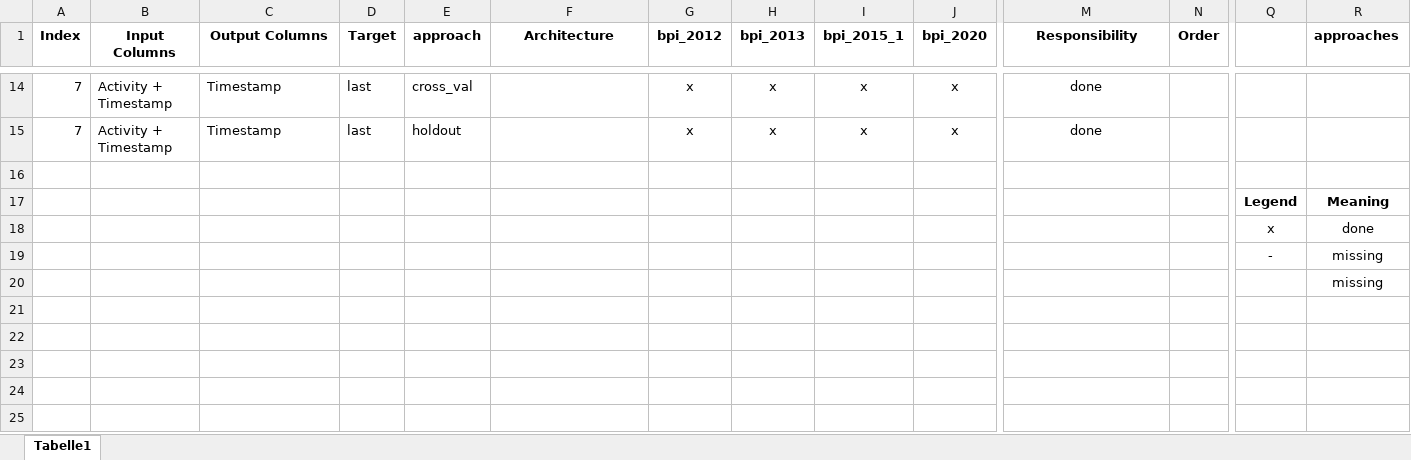
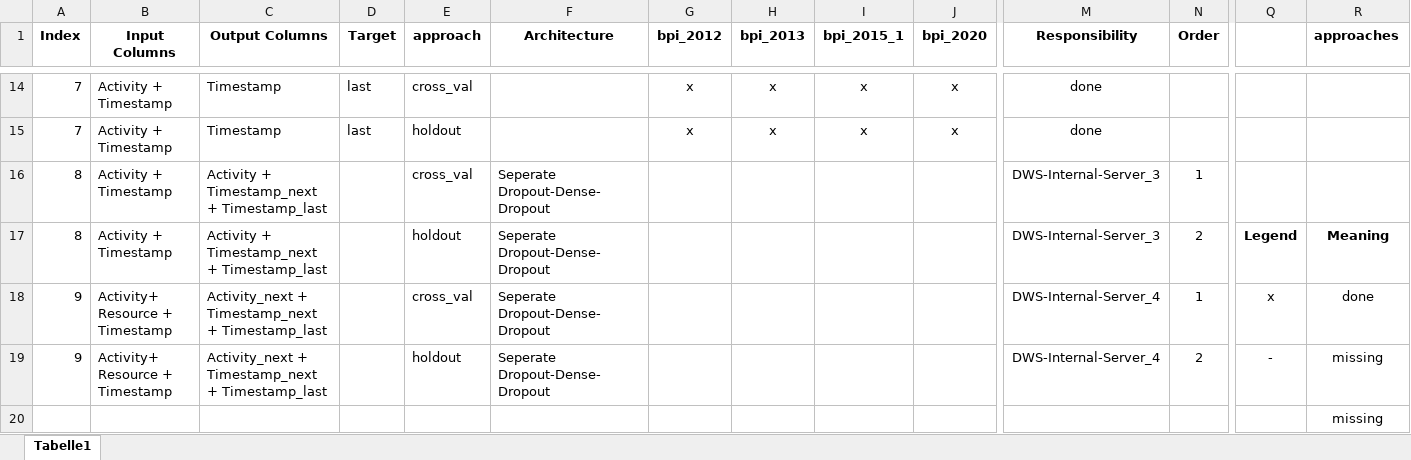
Before and after one commit to venividivincii/MasterThesis, an Excel workbook: Results/Training_Plan.xlsx, sheet Tabelle1, drawn as a sheet; only a part is shown, gaps mark what is left out; values as stored, in another font and other column widths than the file's, no borders; removed rows and columns are numbered as before the commit, all else as after; rows hold the shown columns only; the diff names each change by its address in the sheet, - before the commit and + after, or states it on an @@ line.

```diff
--- a/Results/Training_Plan.xlsx (sheet Tabelle1)
+++ b/Results/Training_Plan.xlsx (sheet Tabelle1)
-row 16: (empty)
+row 16: 8 | Activity + Timestamp | Activity + Timestamp_next + Timestamp_last |  | cross_val | Seperate Dropout-Dense-Dropout |  |  |  |  | DWS-Internal-Server_3 | 1
-row 17:  |  |  |  |  |  |  |  |  |  |  |  | Legend | Meaning
-row 18:  |  |  |  |  |  |  |  |  |  |  |  | x | done
-row 19:  |  |  |  |  |  |  |  |  |  |  |  | - | missing
+row 17: 8 | Activity + Timestamp | Activity + Timestamp_next + Timestamp_last |  | holdout | Seperate Dropout-Dense-Dropout |  |  |  |  | DWS-Internal-Server_3 | 2 | Legend | Meaning
+row 18: 9 | Activity+ Resource + Timestamp | Activity_next + Timestamp_next + Timestamp_last |  | cross_val | Seperate Dropout-Dense-Dropout |  |  |  |  | DWS-Internal-Server_4 | 1 | x | done
+row 19: 9 | Activity+ Resource + Timestamp | Activity_next + Timestamp_next + Timestamp_last |  | holdout | Seperate Dropout-Dense-Dropout |  |  |  |  | DWS-Internal-Server_4 | 2 | - | missing
```
Also changed, not shown: 1 other file.
